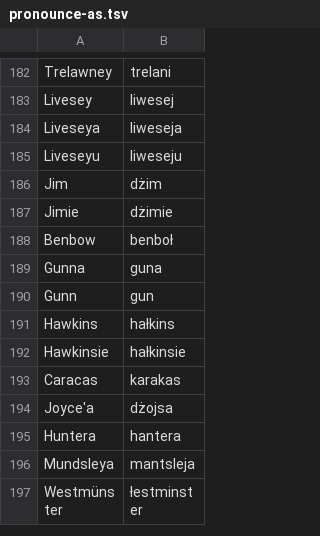
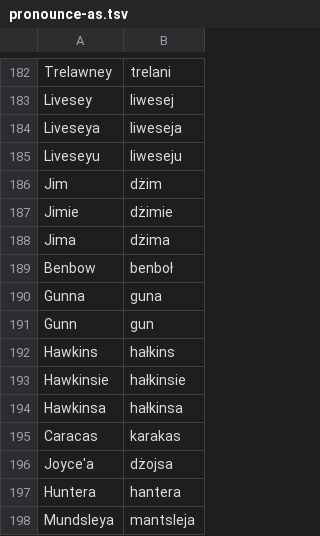
Before and after one commit to jimregan/wolnelektury-speech-corpus, a TSV file: pron-data/pronounce-as.tsv, drawn as a sheet; only a part is shown, gaps mark what is left out; the shorter side is filled out with more unchanged rows; the diff covers the shown part only.

```diff
--- a/pron-data/pronounce-as.tsv
+++ b/pron-data/pronounce-as.tsv
@@ -187,2 +187,3 @@ Jim	dżim
 Jimie	dżimie
+Jima	dżima
 Benbow	benboł
@@ -192,2 +193,3 @@ Hawkins	hałkins
 Hawkinsie	hałkinsie
+Hawkinsa	hałkinsa
 Caracas	karakas
```
Also changed, not shown: 38 added rows elsewhere in this file, pron-data/pronounce-as.gen.tsv.
